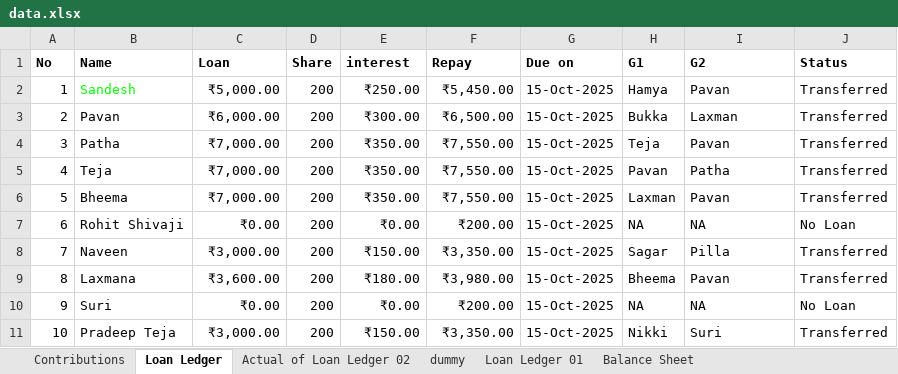
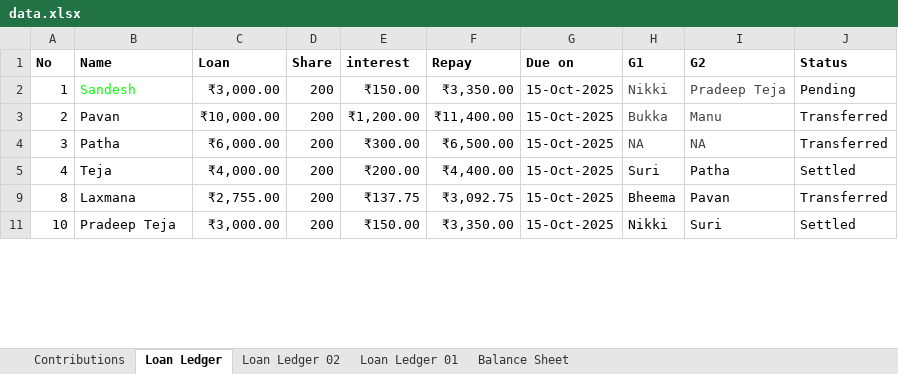
Before and after one commit to naveena-s/ganeshaya, an Excel workbook: data.xlsx, sheet Loan Ledger, drawn as a sheet; only a part is shown; values as stored, in another font and other column widths than the file's, no borders; charts and pictures and conditional formats and table styles not drawn; the diff covers the shown part only; the diff names each change by its address in the sheet, - before the commit and + after, or states it on an @@ line.

```diff
--- a/data.xlsx (sheet Loan Ledger)
+++ b/data.xlsx (sheet Loan Ledger)
-sheet tab: Actual of Loan Ledger 02
+sheet tab: Loan Ledger 02
-sheet tab: dummy
-C2 (Loan): ₹5,000.00
+C2 (Loan): ₹3,000.00
-E2 (interest): ₹250.00
+E2 (interest): ₹150.00
-F2 (Repay): ₹5,450.00
+F2 (Repay): ₹3,350.00
-H2 (G1): Hamya
+H2 (G1): Nikki
-H2:I4 text colour: black
+H2:I4 text colour: #434343
-I2 (G2): Pavan
+I2 (G2): Pradeep Teja
-J2 (Status): Transferred
+J2 (Status): Pending
-C3 (Loan): ₹6,000.00
+C3 (Loan): ₹10,000.00
-E3 (interest): ₹300.00
+E3 (interest): ₹1,200.00
-F3 (Repay): ₹6,500.00
+F3 (Repay): ₹11,400.00
-I3 (G2): Laxman
+I3 (G2): Manu
-C4 (Loan): ₹7,000.00
+C4 (Loan): ₹6,000.00
-E4 (interest): ₹350.00
+E4 (interest): ₹300.00
-F4 (Repay): ₹7,550.00
+F4 (Repay): ₹6,500.00
-H4 (G1): Teja
+H4 (G1): NA
-I4 (G2): Pavan
+I4 (G2): NA
-C5 (Loan): ₹7,000.00
+C5 (Loan): ₹4,000.00
-E5 (interest): ₹350.00
+E5 (interest): ₹200.00
-F5 (Repay): ₹7,550.00
+F5 (Repay): ₹4,400.00
-H5 (G1): Pavan
+H5 (G1): Suri
-J5 (Status): Transferred
+J5 (Status): Settled
-row 6: 5 | Bheema | ₹7,000.00 | 200 | ₹350.00 | ₹7,550.00 | 15-Oct-2025 | Laxman | Pavan | Transferred
@@ row 7 hidden: 6 | Rohit Shivaji | ₹0.00 | 200 | ₹0.00 | ₹200.00 | 15-Oct-2025 | NA | NA | No Loan @@
-row 8: 7 | Naveen | ₹3,000.00 | 200 | ₹150.00 | ₹3,350.00 | 15-Oct-2025 | Sagar | Pilla | Transferred
-C9 (Loan): ₹3,600.00
+C9 (Loan): ₹2,755.00
-E9 (interest): ₹180.00
+E9 (interest): ₹137.75
-F9 (Repay): ₹3,980.00
+F9 (Repay): ₹3,092.75
@@ row 10 hidden: 9 | Suri | ₹0.00 | 200 | ₹0.00 | ₹200.00 | 15-Oct-2025 | NA | NA | No Loan @@
-J11 (Status): Transferred
+J11 (Status): Settled
```
Also changed, not shown: 1 removed row, 4 hidden or unhidden rows, 75 edited cells and cell formats elsewhere in this sheet, sheet Loan Ledger 02, sheet Balance Sheet, hidden cells, charts or pictures, 1 other file.
